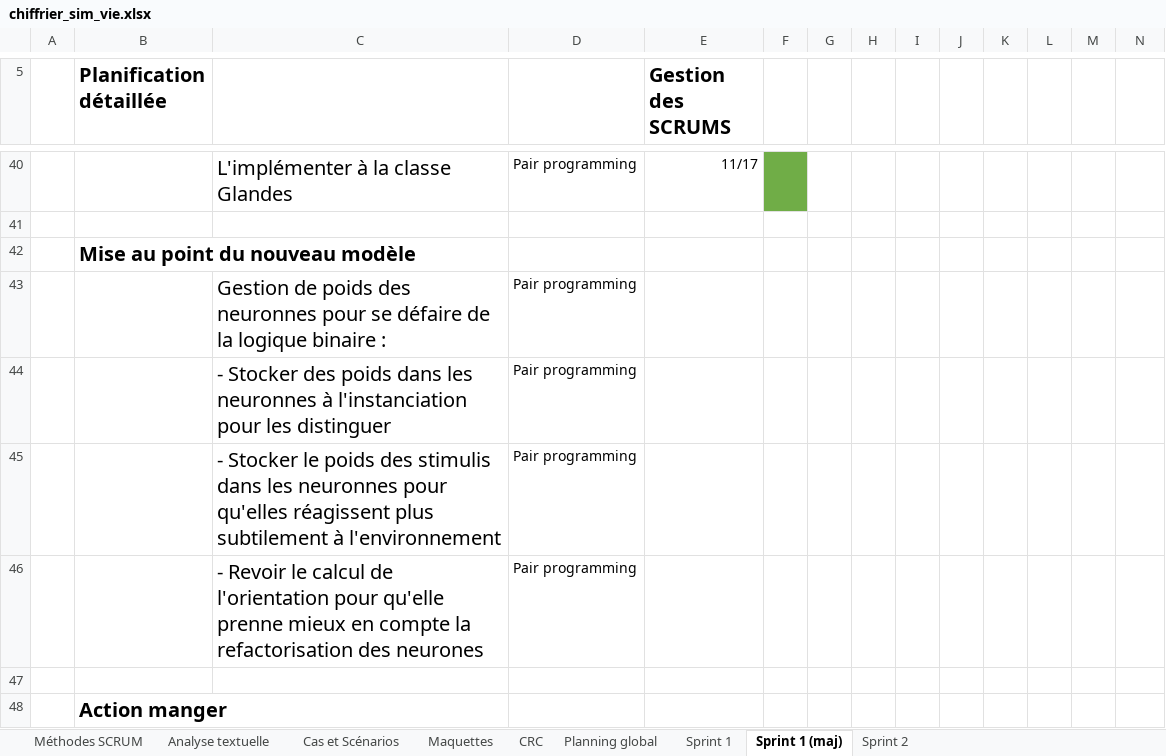
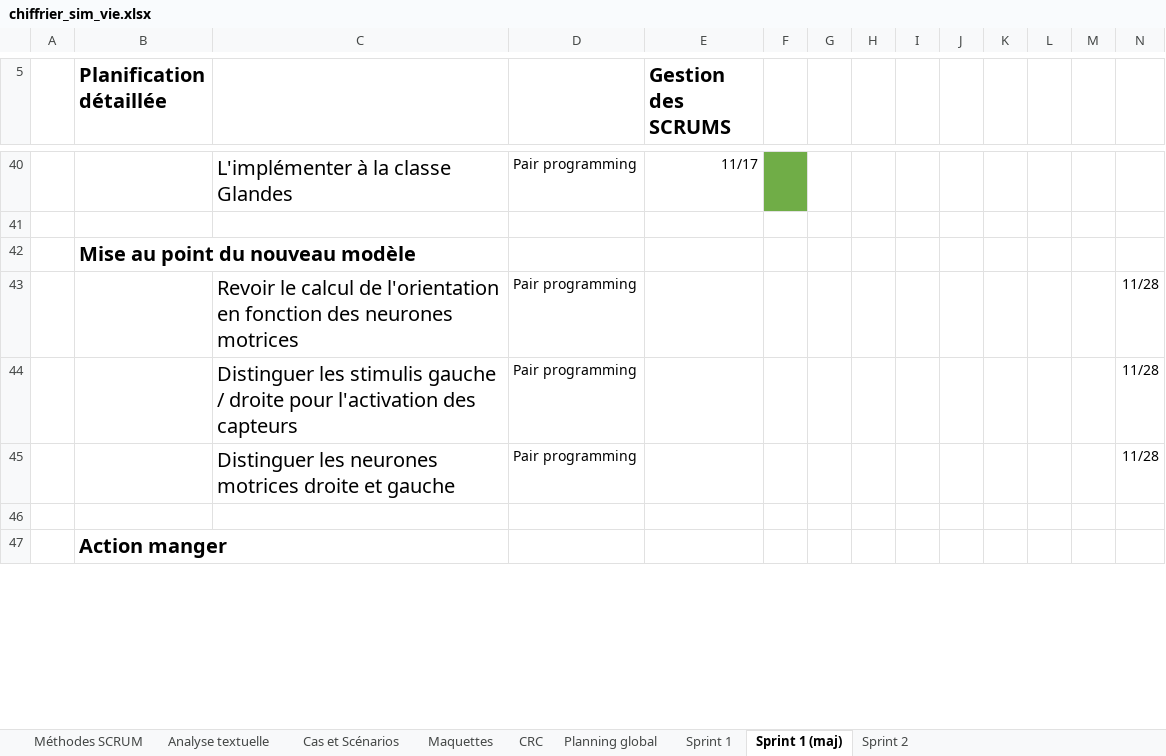
Before and after one commit to yanis3000/sim_vie, an Excel workbook: doc/chiffrier_sim_vie.xlsx, sheet Sprint 1 (maj), drawn as a sheet; only a part is shown, gaps mark what is left out; values as stored, in another font and other column widths than the file's, no borders; removed rows and columns are numbered as before the commit, all else as after; rows hold the shown columns only; the diff covers the shown part only; the diff names each change by its address in the sheet, - before the commit and + after, or states it on an @@ line.

Commit message:
add : chiffrier maj sprint 1

```diff
--- a/doc/chiffrier_sim_vie.xlsx (sheet Sprint 1 (maj))
+++ b/doc/chiffrier_sim_vie.xlsx (sheet Sprint 1 (maj))
-row 43:  |  | Gestion de poids des neuronnes pour se défaire de la logique binaire : | Pair programming
-row 44:  |  | - Stocker des poids dans les neuronnes à l'instanciation pour les distinguer | Pair programming
-row 45:  |  | - Stocker le poids des stimulis dans les neuronnes pour qu'elles réagissent plus subtilement à l'environnement | Pair programming
-row 46:  |  | - Revoir le calcul de l'orientation pour qu'elle prenne mieux en compte la refactorisation des neurones | Pair programming
+row 43:  |  | Revoir le calcul de l'orientation en fonction des neurones motrices | Pair programming |  |  |  |  |  |  |  |  |  | 11/28
+row 44:  |  | Distinguer les stimulis gauche / droite pour l'activation des capteurs | Pair programming |  |  |  |  |  |  |  |  |  | 11/28
+row 45:  |  | Distinguer les neurones motrices droite et gauche | Pair programming |  |  |  |  |  |  |  |  |  | 11/28
```
Also changed, not shown: 4 removed rows, 6 edited cells and cell formats elsewhere in this sheet, sheet Sprint 2, 2 other files.
